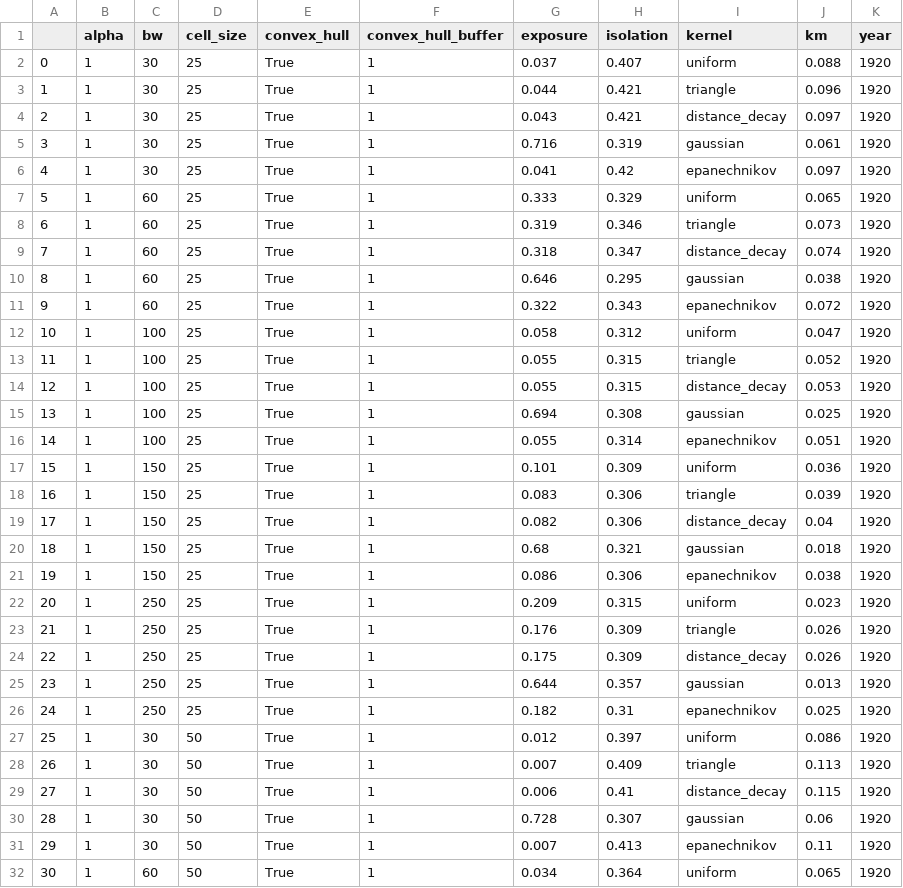
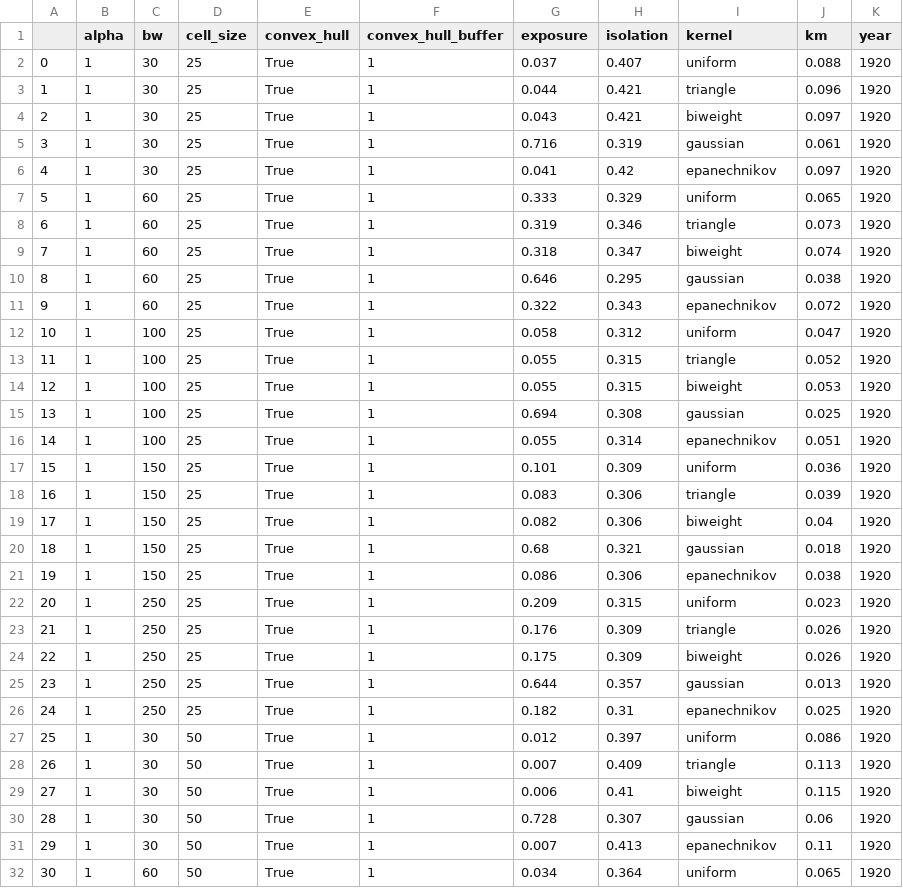
Before and after one commit to AnttiHaerkoenen/spatial_segregation, a CSV file: data/SegregationIndexAnalysis_kaikki.csv, drawn as a sheet; only a part is shown; the diff covers the shown part only.

Commit message:
fixed S index

```diff
--- a/data/SegregationIndexAnalysis_kaikki.csv
+++ b/data/SegregationIndexAnalysis_kaikki.csv
@@ -3,3 +3,3 @@
 1,1,30,25,True,1,0.044,0.421,triangle,0.096,1920
-2,1,30,25,True,1,0.043,0.421,distance_decay,0.097,1920
+2,1,30,25,True,1,0.043,0.421,biweight,0.097,1920
 3,1,30,25,True,1,0.716,0.319,gaussian,0.061,1920
@@ -8,3 +8,3 @@
 6,1,60,25,True,1,0.319,0.346,triangle,0.073,1920
-7,1,60,25,True,1,0.318,0.347,distance_decay,0.074,1920
+7,1,60,25,True,1,0.318,0.347,biweight,0.074,1920
 8,1,60,25,True,1,0.646,0.295,gaussian,0.038,1920
@@ -13,3 +13,3 @@
 11,1,100,25,True,1,0.055,0.315,triangle,0.052,1920
-12,1,100,25,True,1,0.055,0.315,distance_decay,0.053,1920
+12,1,100,25,True,1,0.055,0.315,biweight,0.053,1920
 13,1,100,25,True,1,0.694,0.308,gaussian,0.025,1920
@@ -18,3 +18,3 @@
 16,1,150,25,True,1,0.083,0.306,triangle,0.039,1920
-17,1,150,25,True,1,0.082,0.306,distance_decay,0.04,1920
+17,1,150,25,True,1,0.082,0.306,biweight,0.04,1920
 18,1,150,25,True,1,0.68,0.321,gaussian,0.018,1920
@@ -23,3 +23,3 @@
 21,1,250,25,True,1,0.176,0.309,triangle,0.026,1920
-22,1,250,25,True,1,0.175,0.309,distance_decay,0.026,1920
+22,1,250,25,True,1,0.175,0.309,biweight,0.026,1920
 23,1,250,25,True,1,0.644,0.357,gaussian,0.013,1920
@@ -28,3 +28,3 @@
 26,1,30,50,True,1,0.007,0.409,triangle,0.113,1920
-27,1,30,50,True,1,0.006,0.41,distance_decay,0.115,1920
+27,1,30,50,True,1,0.006,0.41,biweight,0.115,1920
 28,1,30,50,True,1,0.728,0.307,gaussian,0.06,1920
```
Also changed, not shown: 39 edited cells elsewhere in this file, data/SegregationSurfaceAnalysis_kaikki.csv, data/kaikki.csv, 8 other files.
